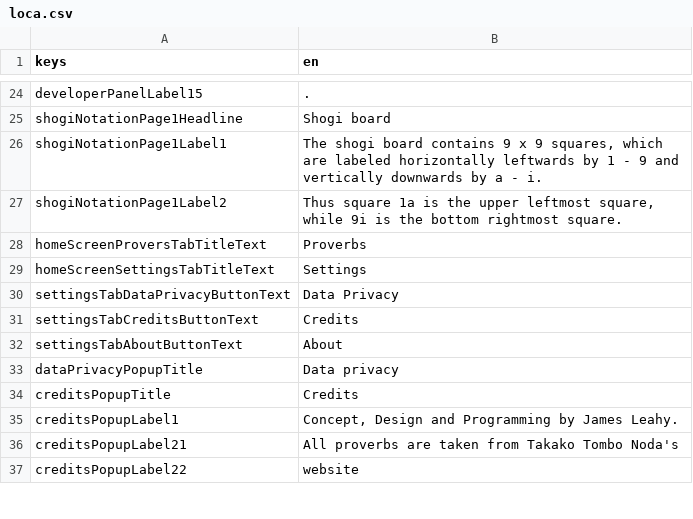
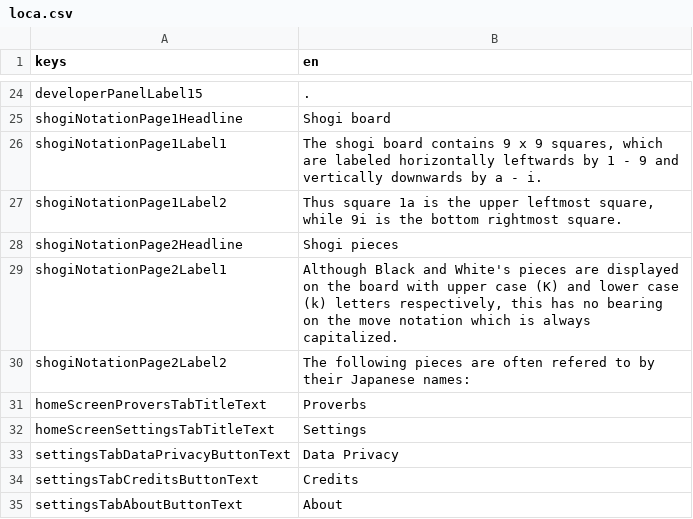
Before and after one commit to defuncart/shogi_proverbs, a CSV file: assets_dev/loca/loca.csv, drawn as a sheet; only a part is shown, gaps mark what is left out; the shorter side is filled out with more unchanged rows; the diff names each change by its address in the sheet, - before the commit and + after, or states it on an @@ line.

Commit message:
Add ShogiNotationPage2.

```diff
--- a/assets_dev/loca/loca.csv
+++ b/assets_dev/loca/loca.csv
+row 28: shogiNotationPage2Headline | Shogi pieces
+row 29: shogiNotationPage2Label1 | Although Black and White's pieces are displayed on the board with upper case (K) and lower case (k) letters respectively, this has no bearing on the move notation which is always capitalized.
+row 30: shogiNotationPage2Label2 | The following pieces are often refered to by their Japanese names:
```
Also changed, not shown: 3 other files.
